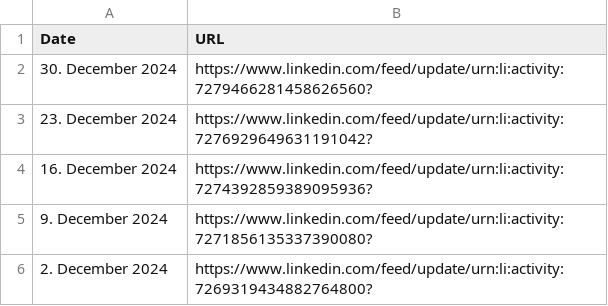
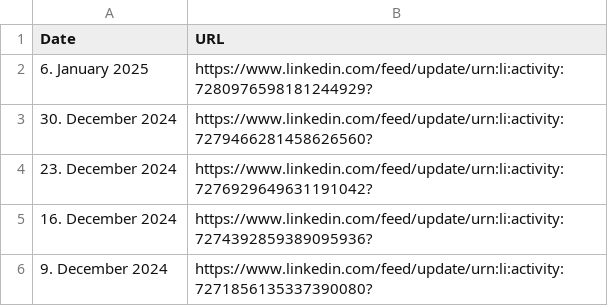
Before and after one commit to MartinCKing/Index-of-Indexes-2024, a CSV file: URL.csv, drawn as a sheet; only a part is shown; the shorter side is filled out with more unchanged rows; the diff names each change by its address in the sheet, - before the commit and + after, or states it on an @@ line.

Commit message:
Update URL.csv

```diff
--- a/URL.csv
+++ b/URL.csv
+row 2: 6. January 2025 | https://www.linkedin.com/feed/update/urn:li:activity:7280976598181244929?
```
